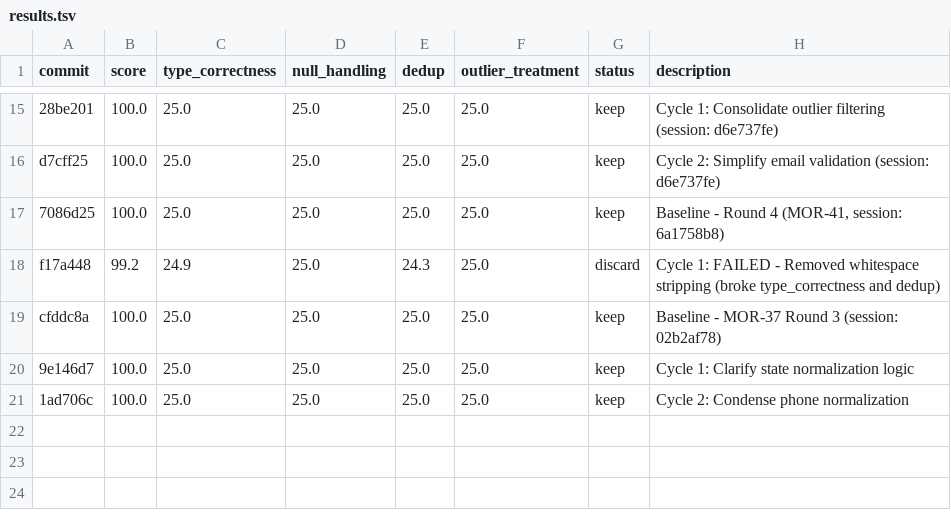
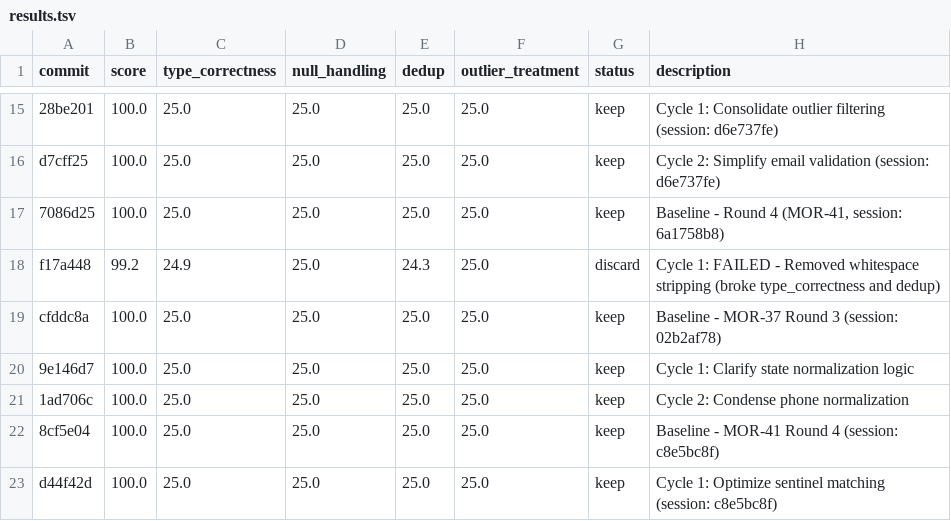
Before and after one commit to bmaguiraz/autoresearcher, a TSV file: experiments/03-data-cleaning/results.tsv, drawn as a sheet; only a part is shown, gaps mark what is left out; the diff names each change by its address in the sheet, - before the commit and + after, or states it on an @@ line.

```diff
--- a/experiments/03-data-cleaning/results.tsv
+++ b/experiments/03-data-cleaning/results.tsv
+row 22: 8cf5e04 | 100.0 | 25.0 | 25.0 | 25.0 | 25.0 | keep | Baseline - MOR-41 Round 4 (session: c8e5bc8f)
+row 23: d44f42d | 100.0 | 25.0 | 25.0 | 25.0 | 25.0 | keep | Cycle 1: Optimize sentinel matching (session: c8e5bc8f)
```
Also changed, not shown: 1 other file.
